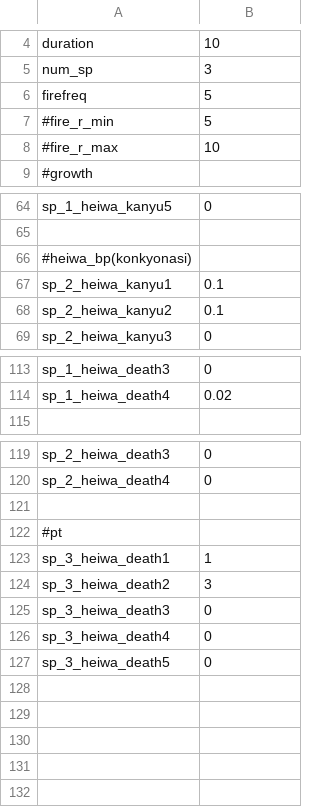
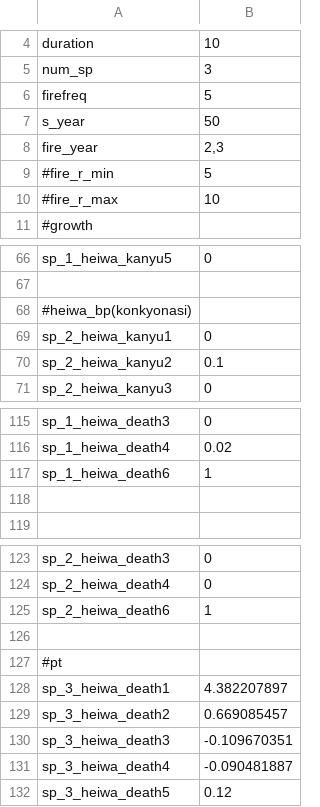
Before and after one commit to m-o-kobe/home, a CSV file: kamchatka/simulator/data/setting_test.csv, drawn as a sheet; only a part is shown, gaps mark what is left out.

```diff
--- a/kamchatka/simulator/data/setting_test.csv
+++ b/kamchatka/simulator/data/setting_test.csv
@@ -6,2 +6,4 @@ num_sp,3
 firefreq,5
+s_year,50
+fire_year,"2,3"
 #fire_r_min,5
@@ -66,3 +68,3 @@ sp_1_heiwa_kanyu5,0
 #heiwa_bp(konkyonasi),
-sp_2_heiwa_kanyu1,0.1
+sp_2_heiwa_kanyu1,0
 sp_2_heiwa_kanyu2,0.1
@@ -114,2 +116,4 @@ sp_1_heiwa_death3,0
 sp_1_heiwa_death4,0.02
+sp_1_heiwa_death6,1
+
 ,
@@ -120,8 +124,9 @@ sp_2_heiwa_death3,0
 sp_2_heiwa_death4,0
+sp_2_heiwa_death6,1
 ,
 #pt,
-sp_3_heiwa_death1,1
-sp_3_heiwa_death2,3
-sp_3_heiwa_death3,0
-sp_3_heiwa_death4,0
-sp_3_heiwa_death5,0
+sp_3_heiwa_death1,4.382207897
+sp_3_heiwa_death2,0.669085457
+sp_3_heiwa_death3,-0.109670351
+sp_3_heiwa_death4,-0.090481887
+sp_3_heiwa_death5,0.12
```
Also changed, not shown: kamchatka/simulator/data/init.csv, 17 other files.
